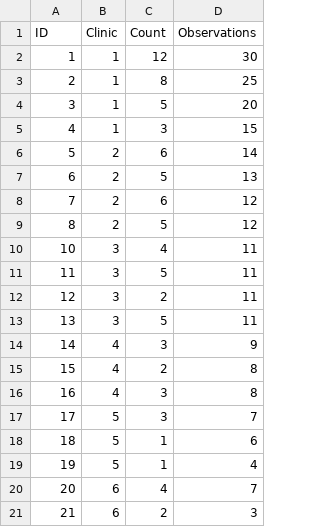
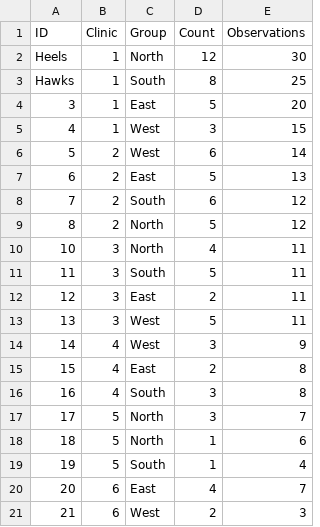
Before and after one commit to qitools/positivedeviance, a CSV file: inst/www/example file - proportions.csv, drawn as a sheet; the diff names each change by its address in the sheet, - before the commit and + after, or states it on an @@ line.

Commit message:
Ensured four columns

```diff
--- a/inst/www/example file - proportions.csv
+++ b/inst/www/example file - proportions.csv
+column C (Group), rows 2-21: North | South | East | West | West | East | South | North | North | South | East | West | West | East | South | North | North | South | East | West
-A2 (ID): 1
+A2 (ID): Heels
-A3 (ID): 2
+A3 (ID): Hawks
```
Also changed, not shown: 1 other file.
